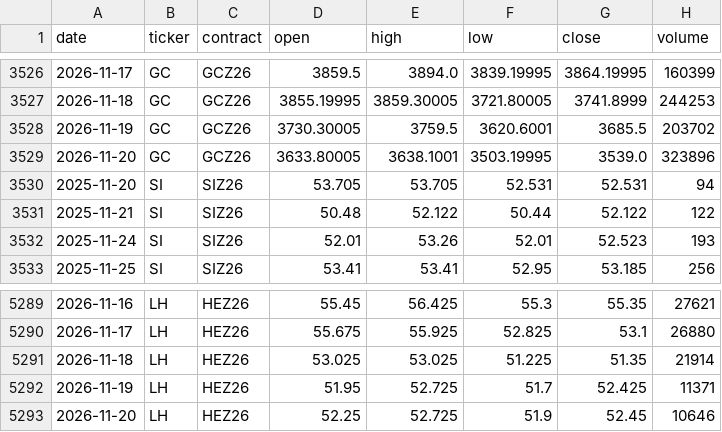
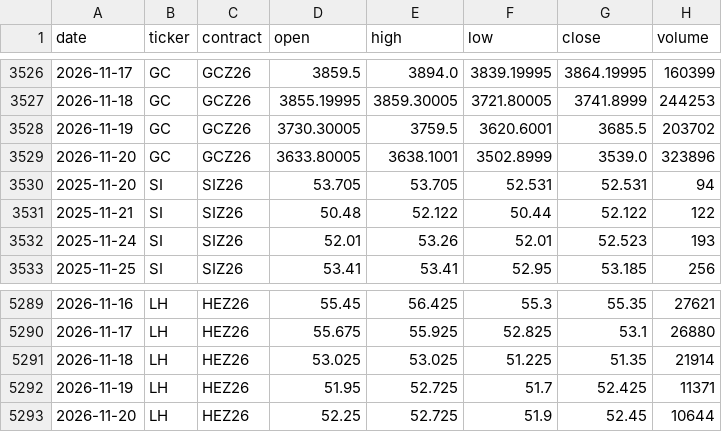
Before and after one commit to BMR-Com/cftc-cot-full, a CSV file: data/prices/front_contract.csv, drawn as a sheet; only a part is shown, gaps mark what is left out; the diff covers the shown part only.

```diff
--- a/data/prices/front_contract.csv
+++ b/data/prices/front_contract.csv
@@ -3528,3 +3528,3 @@ date,ticker,contract,open,high,low,close,volume
 2026-11-19,GC,GCZ26,3730.30005,3759.5,3620.6001,3685.5,203702
-2026-11-20,GC,GCZ26,3633.80005,3638.1001,3503.19995,3539.0,323896
+2026-11-20,GC,GCZ26,3633.80005,3638.1001,3502.8999,3539.0,323896
 2025-11-20,SI,SIZ26,53.705,53.705,52.531,52.531,94
@@ -5292,2 +5292,2 @@ date,ticker,contract,open,high,low,close,volume
 2026-11-19,LH,HEZ26,51.95,52.725,51.7,52.425,11371
-2026-11-20,LH,HEZ26,52.25,52.725,51.9,52.45,10646
+2026-11-20,LH,HEZ26,52.25,52.725,51.9,52.45,10644
```
Also changed, not shown: 5 edited cells elsewhere in this file, 6 other files.
